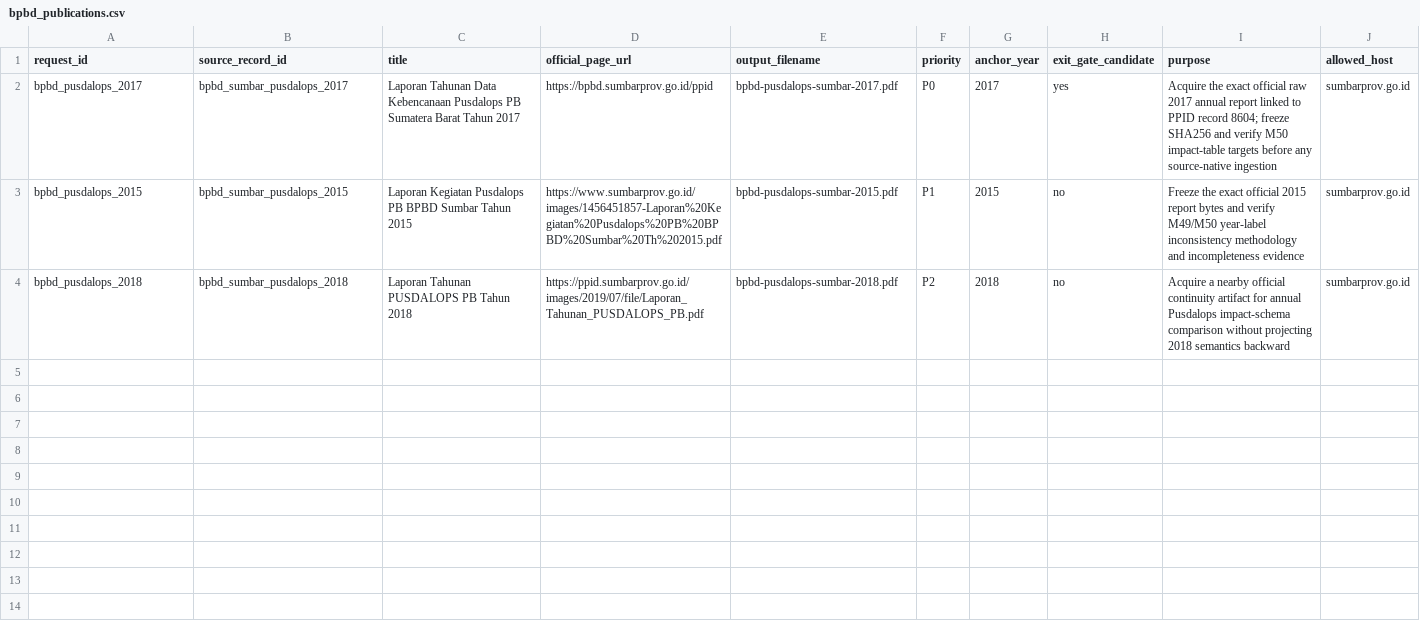
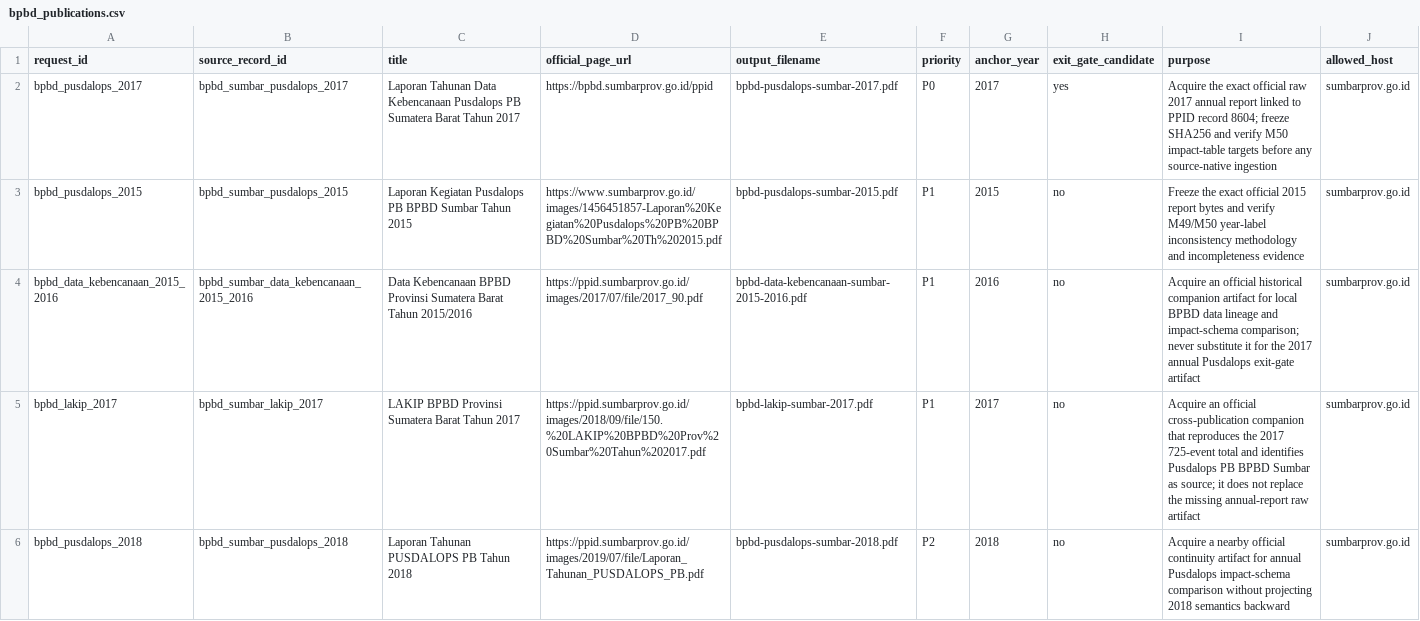
Before and after one commit to nabilrn/ranah-observatory, a CSV file: data/acquisition_requests/bpbd_publications.csv, drawn as a sheet; the diff names each change by its address in the sheet, - before the commit and + after, or states it on an @@ line.

Commit message:
M51: finalize official BPBD companion acquisition surfaces

```diff
--- a/data/acquisition_requests/bpbd_publications.csv
+++ b/data/acquisition_requests/bpbd_publications.csv
+row 4: bpbd_data_kebencanaan_2015_2016 | bpbd_sumbar_data_kebencanaan_2015_2016 | Data Kebencanaan BPBD Provinsi Sumatera Barat Tahun 2015/2016 | https://ppid.sumbarprov.go.id/images/2017/07/file/2017_90.pdf | bpbd-data-kebencanaan-sumbar-2015-2016.pdf | P1 | 2016 | no | Acquire an official historical companion artifact for local BPBD data lineage and impact-schema comparison; never substitute it for the 2017 annual Pusdalops exit-gate artifact | sumbarprov.go.id
+row 5: bpbd_lakip_2017 | bpbd_sumbar_lakip_2017 | LAKIP BPBD Provinsi Sumatera Barat Tahun 2017 | https://ppid.sumbarprov.go.id/images/2018/09/file/150.%20LAKIP%20BPBD%20Prov%20Sumbar%20Tahun%202017.pdf | bpbd-lakip-sumbar-2017.pdf | P1 | 2017 | no | Acquire an official cross-publication companion that reproduces the 2017 725-event total and identifies Pusdalops PB BPBD Sumbar as source; it does not replace the missing annual-report raw artifact | sumbarprov.go.id
```
